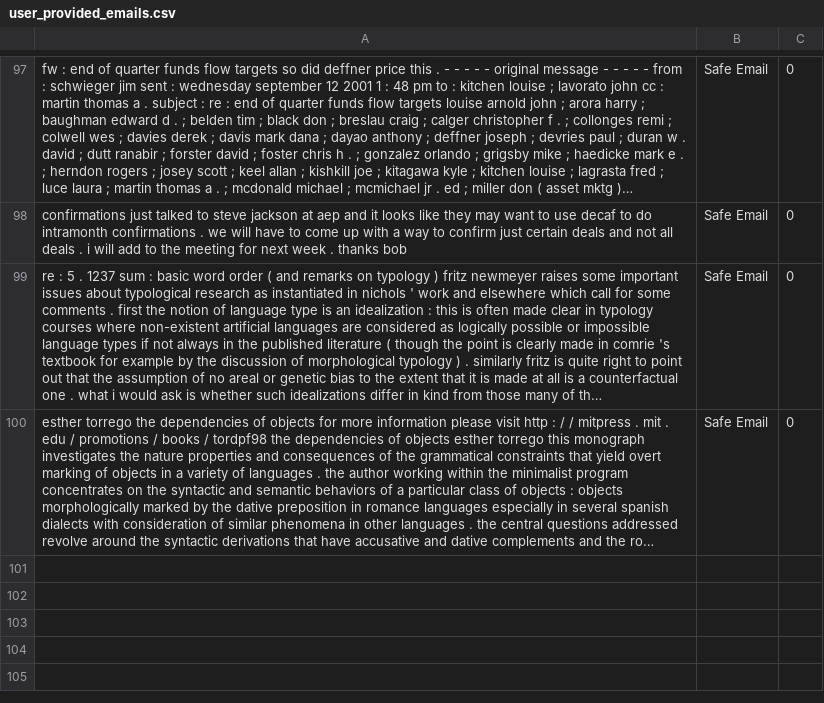
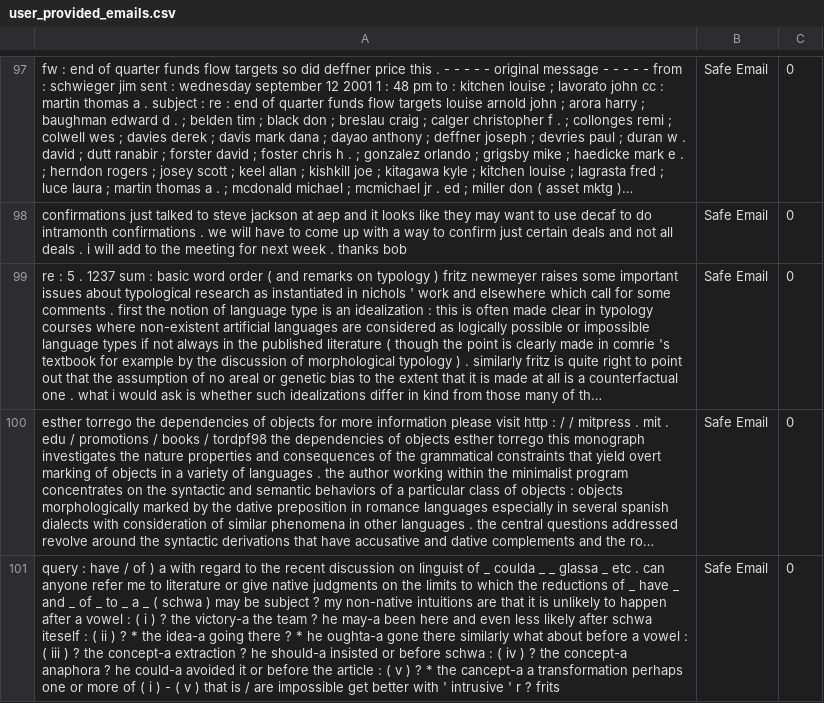
Before and after one commit to rudolfsmsp/email-classifier-thesis-public-2025, a CSV file: user_provided_emails.csv, drawn as a sheet; only a part is shown, gaps mark what is left out; long unchanged cells end in …; the diff names each change by its address in the sheet, - before the commit and + after, or states it on an @@ line.

Commit message:
Auto-update user emails

```diff
--- a/user_provided_emails.csv
+++ b/user_provided_emails.csv
+row 101: query : have / of ) a with regard to the recent discussion on linguist of _ coulda _ _ glassa _ etc . can anyone refer me to literature or give native judgments on the limits to which the reductions of _ have _ and _ of _ to _ a _ ( schwa ) may be subject ? my non-native intuitions are that it is unlikely to happen after a vowel : ( i ) ? the victory-a the team ? he may-a been here and even less likely after schwa iteself : ( ii ) ? * the idea-a going there ? * he oughta-a gone there similarly what about before a vowel : ( iii ) ? the concept-a extraction ? he should-a insisted or before schwa : ( iv ) ? the concept-a anaphora ? he could-a avoided it or before the article : ( v ) ? * the cancept-a a transformation perhaps one or more of ( i ) - ( v ) that is / are impossible get better with ' intrusive ' r ? frits | Safe Email | 0
```
